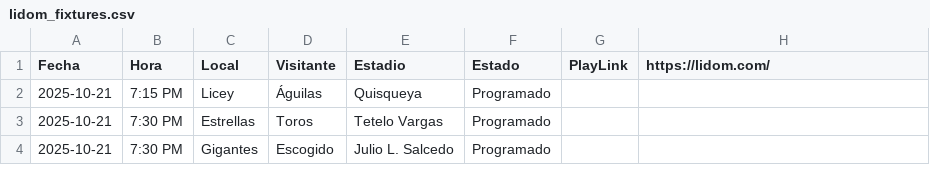
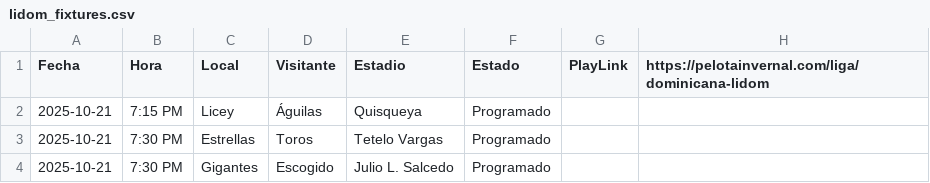
Before and after one commit to vallenuevo/allenuevo-lidom-live, a CSV file: data/lidom_fixtures.csv, drawn as a sheet.

Commit message:
Update lidom_fixtures.csv

```diff
--- a/data/lidom_fixtures.csv
+++ b/data/lidom_fixtures.csv
@@ -1,2 +1,2 @@
-Fecha,Hora,Local,Visitante,Estadio,Estado,PlayLink,https://lidom.com/
+Fecha,Hora,Local,Visitante,Estadio,Estado,PlayLink,https://pelotainvernal.com/liga/dominicana-lidom
 2025-10-21,7:15 PM,Licey,Águilas,Quisqueya,Programado,,,,
```
